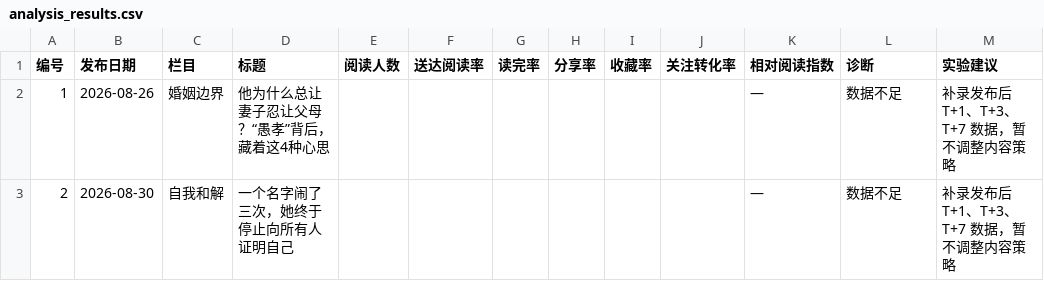
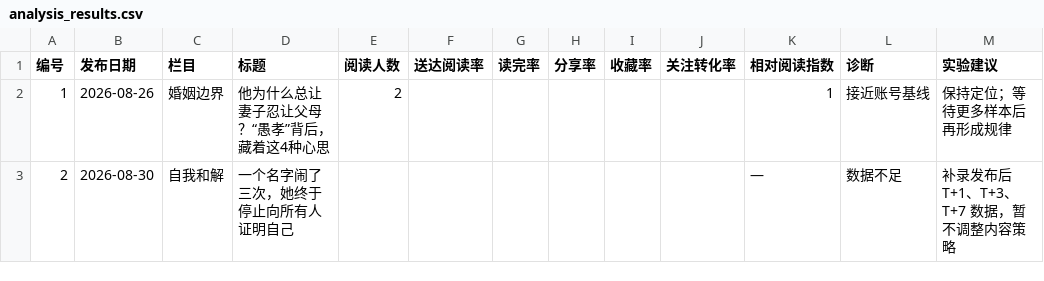
Before and after one commit to LUYUNXIA/WeChatArticle, a CSV file: data/analysis_results.csv, drawn as a sheet.

```diff
--- a/data/analysis_results.csv
+++ b/data/analysis_results.csv
@@ -1,3 +1,3 @@
 编号,发布日期,栏目,标题,阅读人数,送达阅读率,读完率,分享率,收藏率,关注转化率,相对阅读指数,诊断,实验建议
-1,2026-08-26,婚姻边界,他为什么总让妻子忍让父母？“愚孝”背后，藏着这4种心思,,,,,,,—,数据不足,补录发布后 T+1、T+3、T+7 数据，暂不调整内容策略
+1,2026-08-26,婚姻边界,他为什么总让妻子忍让父母？“愚孝”背后，藏着这4种心思,2,,,,,,1,接近账号基线,保持定位；等待更多样本后再形成规律
 2,2026-08-30,自我和解,一个名字闹了三次，她终于停止向所有人证明自己,,,,,,,—,数据不足,补录发布后 T+1、T+3、T+7 数据，暂不调整内容策略
```
Also changed, not shown: data/article_metrics.csv, 14 other files.
